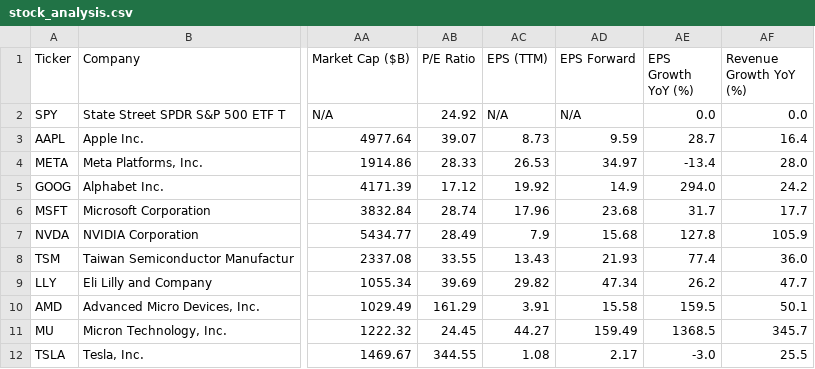
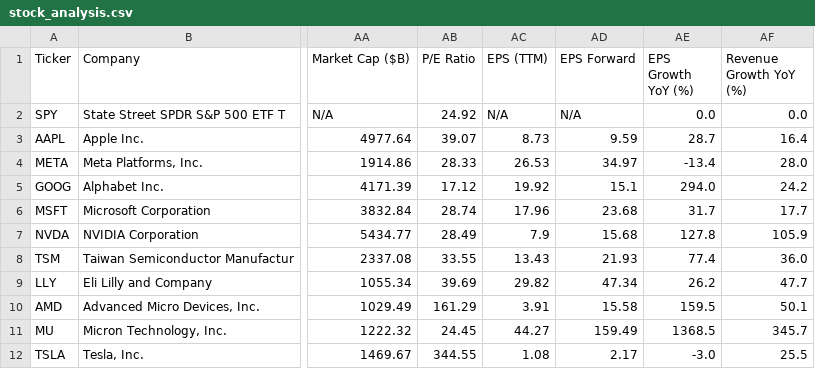
Before and after one commit to runyuzhang1007/stock-dashboard, a CSV file: stock_analysis.csv, drawn as a sheet; only a part is shown, gaps mark what is left out; the diff names each change by its address in the sheet, - before the commit and + after, or states it on an @@ line.

```diff
--- a/stock_analysis.csv
+++ b/stock_analysis.csv
-AD5 (EPS Forward): 14.9
+AD5 (EPS Forward): 15.1
```
Also changed, not shown: 1 other file.
